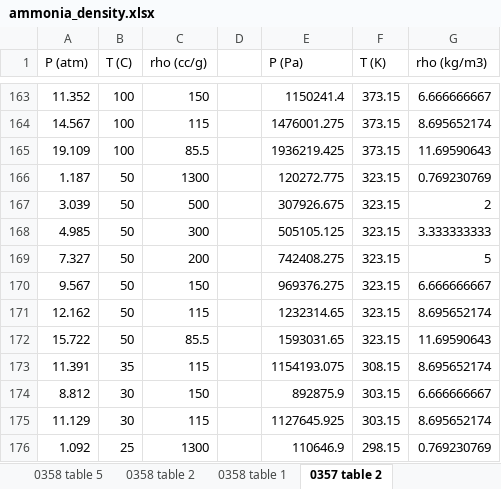
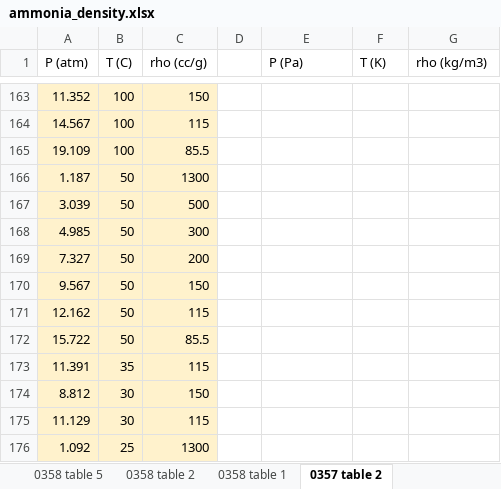
Before and after one commit to CatDN/mordu, an Excel workbook: dataframes/ammonia_density.xlsx, sheet 0357 table 2, drawn as a sheet; only a part is shown, gaps mark what is left out; values as stored, in another font and other column widths than the file's, no borders; the diff covers the shown part only; the diff names each change by its address in the sheet, - before the commit and + after, or states it on an @@ line.

```diff
--- a/dataframes/ammonia_density.xlsx (sheet 0357 table 2)
+++ b/dataframes/ammonia_density.xlsx (sheet 0357 table 2)
-A163:C176 fill: none
+A163:C176 fill: #FFF2CC
-E163 (P (Pa)): 1150241.4
+E163 (P (Pa)): (empty)
-F163:F165 (T (K)): 373.15
+F163:F165 (T (K)): (empty)
-G163 (rho (kg/m3)): 6.666666667
+G163 (rho (kg/m3)): (empty)
-E164 (P (Pa)): 1476001.275
+E164 (P (Pa)): (empty)
-G164 (rho (kg/m3)): 8.695652174
+G164 (rho (kg/m3)): (empty)
-E165 (P (Pa)): 1936219.425
+E165 (P (Pa)): (empty)
-G165 (rho (kg/m3)): 11.69590643
+G165 (rho (kg/m3)): (empty)
-E166 (P (Pa)): 120272.775
+E166 (P (Pa)): (empty)
-F166:F172 (T (K)): 323.15
+F166:F172 (T (K)): (empty)
-G166 (rho (kg/m3)): 0.769230769
+G166 (rho (kg/m3)): (empty)
-E167 (P (Pa)): 307926.675
+E167 (P (Pa)): (empty)
-G167 (rho (kg/m3)): 2
+G167 (rho (kg/m3)): (empty)
-E168 (P (Pa)): 505105.125
+E168 (P (Pa)): (empty)
-G168 (rho (kg/m3)): 3.333333333
+G168 (rho (kg/m3)): (empty)
-E169 (P (Pa)): 742408.275
+E169 (P (Pa)): (empty)
-G169 (rho (kg/m3)): 5
+G169 (rho (kg/m3)): (empty)
-E170 (P (Pa)): 969376.275
+E170 (P (Pa)): (empty)
-G170 (rho (kg/m3)): 6.666666667
+G170 (rho (kg/m3)): (empty)
-E171 (P (Pa)): 1232314.65
+E171 (P (Pa)): (empty)
-G171 (rho (kg/m3)): 8.695652174
+G171 (rho (kg/m3)): (empty)
-E172 (P (Pa)): 1593031.65
+E172 (P (Pa)): (empty)
-G172 (rho (kg/m3)): 11.69590643
+G172 (rho (kg/m3)): (empty)
-E173 (P (Pa)): 1154193.075
+E173 (P (Pa)): (empty)
-F173 (T (K)): 308.15
+F173 (T (K)): (empty)
-G173 (rho (kg/m3)): 8.695652174
+G173 (rho (kg/m3)): (empty)
-E174 (P (Pa)): 892875.9
+E174 (P (Pa)): (empty)
-F174:F175 (T (K)): 303.15
+F174:F175 (T (K)): (empty)
-G174 (rho (kg/m3)): 6.666666667
+G174 (rho (kg/m3)): (empty)
-E175 (P (Pa)): 1127645.925
+E175 (P (Pa)): (empty)
-G175 (rho (kg/m3)): 8.695652174
+G175 (rho (kg/m3)): (empty)
-E176 (P (Pa)): 110646.9
+E176 (P (Pa)): (empty)
-F176 (T (K)): 298.15
+F176 (T (K)): (empty)
-G176 (rho (kg/m3)): 0.769230769
+G176 (rho (kg/m3)): (empty)
```
Also changed, not shown: 124 edited cells and cell formats elsewhere in this sheet, sheet Sheet1, other sheet tabs, charts or pictures.
